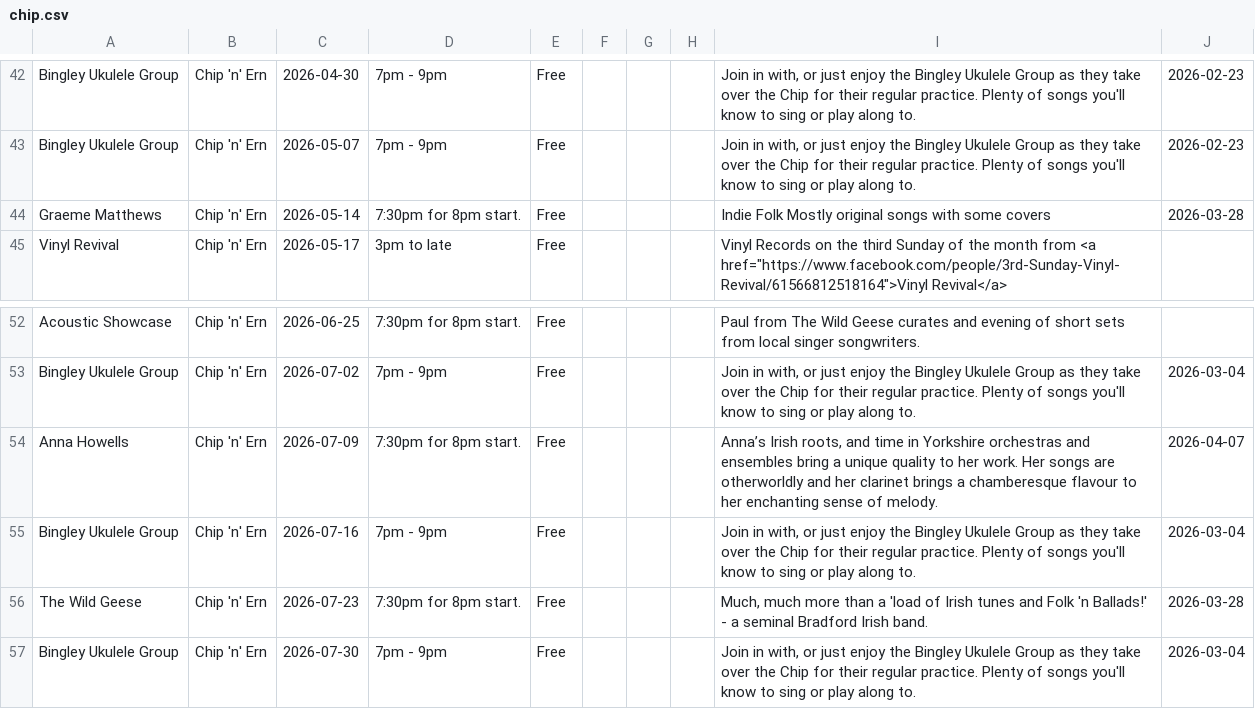
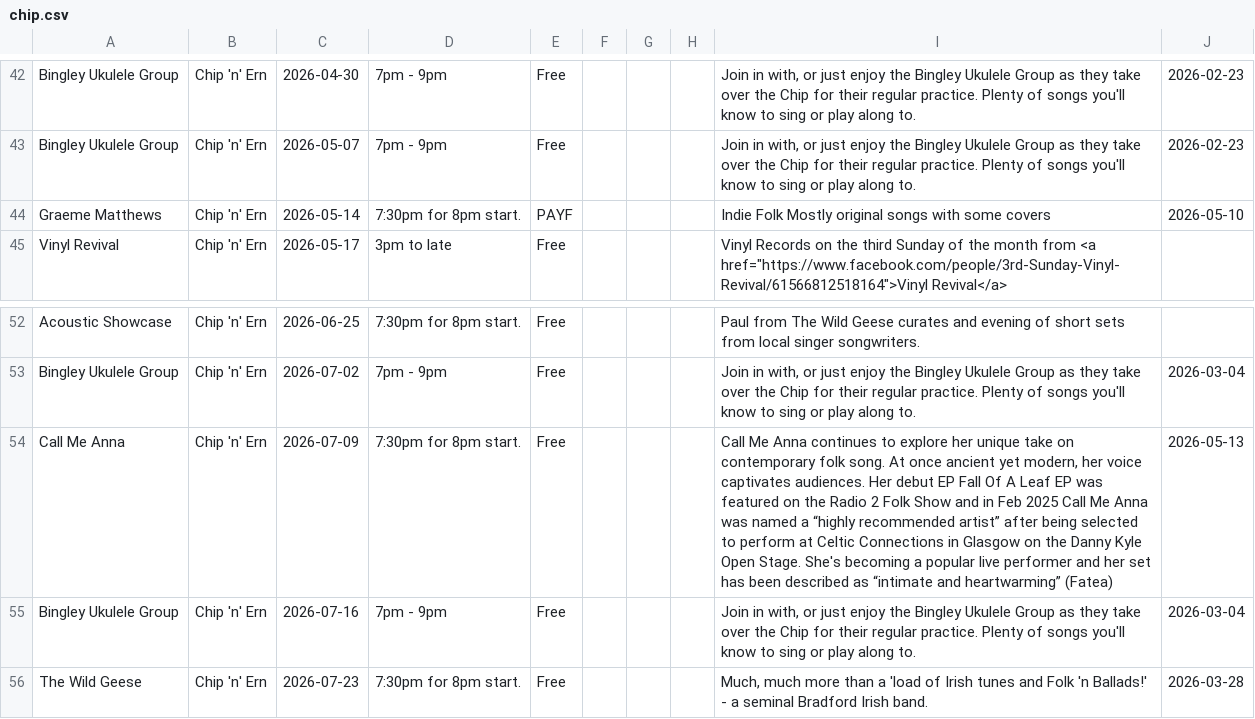
Before and after one commit to caprenter/chip, a CSV file: docs/_data/chip.csv, drawn as a sheet; only a part is shown, gaps mark what is left out; the shorter side is filled out with more unchanged rows.

```diff
--- a/docs/_data/chip.csv
+++ b/docs/_data/chip.csv
@@ -43,3 +43,3 @@ Bingley Ukulele Group,Chip 'n' Ern,2026-04-30,7pm - 9pm,Free,,,,"Join in with, o
 Bingley Ukulele Group,Chip 'n' Ern,2026-05-07,7pm - 9pm,Free,,,,"Join in with, or just enjoy the Bingley Ukulele Group as they take over the Chip for their regular practice. Plenty of songs you'll know to sing or play along to. ",2026-02-23,,,,,,,
-Graeme Matthews,Chip 'n' Ern,2026-05-14,7:30pm for 8pm start.,Free,,,,Indie Folk Mostly original songs with some covers ,2026-03-28,,,,,,,
+Graeme Matthews,Chip 'n' Ern,2026-05-14,7:30pm for 8pm start.,PAYF,,,,Indie Folk Mostly original songs with some covers ,2026-05-10,,,,,,,
 Vinyl Revival,Chip 'n' Ern,2026-05-17,3pm to late,Free,,,,"Vinyl Records on the third Sunday of the month from <a href=""https://www.facebook.com/people/3rd-Sunday-Vinyl-Revival/61566812518164"">Vinyl Revival</a>",,,,,,,,
@@ -53,3 +53,3 @@ Acoustic Showcase,Chip 'n' Ern,2026-06-25,7:30pm for 8pm start.,Free,,,,Paul fro
 Bingley Ukulele Group,Chip 'n' Ern,2026-07-02,7pm - 9pm,Free,,,,"Join in with, or just enjoy the Bingley Ukulele Group as they take over the Chip for their regular practice. Plenty of songs you'll know to sing or play along to. ",2026-03-04,,,,,,,
-Anna Howells,Chip 'n' Ern,2026-07-09,7:30pm for 8pm start.,Free,,,,"Anna’s Irish roots, and time in Yorkshire orchestras and ensembles bring a unique quality to her work. Her songs are otherworldly and her clarinet brings a chamberesque flavour to her enchanting sense of melody. ",2026-04-07,,,,,,,
+Call Me Anna,Chip 'n' Ern,2026-07-09,7:30pm for 8pm start.,Free,,,,"Call Me Anna continues to explore her unique take on contemporary folk song. At once ancient yet modern, her voice captivates audiences.  Her debut EP Fall Of A Leaf EP was featured on the Radio 2 Folk Show and in Feb 2025 Call Me Anna was named a “highly recommended artist” after being selected to perform at Celtic Connections in Glasgow on the Danny Kyle Open Stage. She's becoming a popular live performer and her set has been described as “intimate and heartwarming” (Fatea)",2026-05-13,,,,,,,
 Bingley Ukulele Group,Chip 'n' Ern,2026-07-16,7pm - 9pm,Free,,,,"Join in with, or just enjoy the Bingley Ukulele Group as they take over the Chip for their regular practice. Plenty of songs you'll know to sing or play along to. ",2026-03-04,,,,,,,
```
Also changed, not shown: docs/_data/artists.csv, docs/_data/events.csv.
